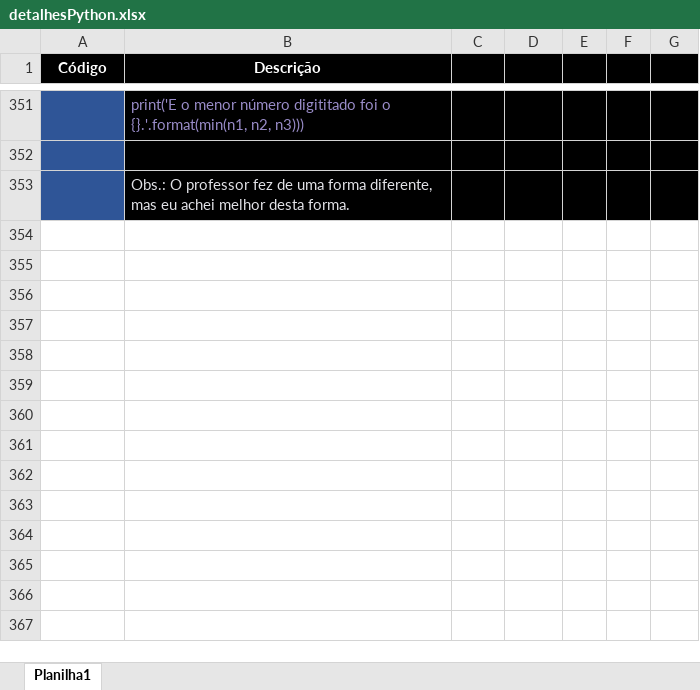
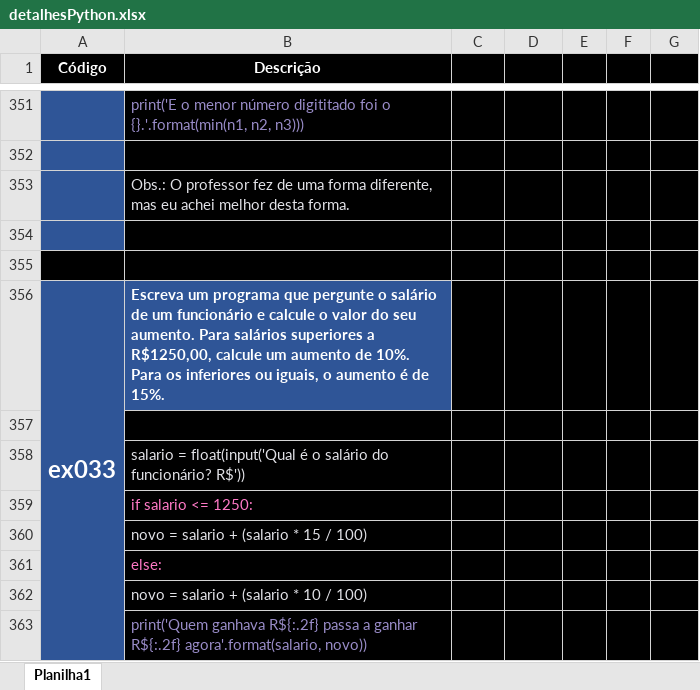
Before and after one commit to ThiagoCamponez/python, an Excel workbook: detalhesPython.xlsx, sheet Planilha1, drawn as a sheet; only a part is shown, gaps mark what is left out; values as stored, in another font and other column widths than the file's, no borders; the diff names each change by its address in the sheet, - before the commit and + after, or states it on an @@ line.

Commit message:
Criei o ex034 e atualizei a planilha

```diff
--- a/detalhesPython.xlsx (sheet Planilha1)
+++ b/detalhesPython.xlsx (sheet Planilha1)
+row 354: (empty)
+row 355: (empty)
+row 356: ex033 | Escreva um programa que pergunte o salário de um funcionário e calcule o valor do seu aumento. Para salários superiores a R$1250,00, calcule um aumento de 10%. Para os inferiores ou iguais, o aumento é de 15%.
+row 357: (empty)
+row 358:  | salario = float(input('Qual é o salário do funcionário? R$'))
+row 359:  | if salario <= 1250:
+row 360:  | novo = salario + (salario * 15 / 100)
+row 361:  | else:
+row 362:  | novo = salario + (salario * 10 / 100)
+row 363:  | print('Quem ganhava R${:.2f} passa a ganhar R${:.2f} agora'.format(salario, novo))
```
Also changed, not shown: 1 other file.
